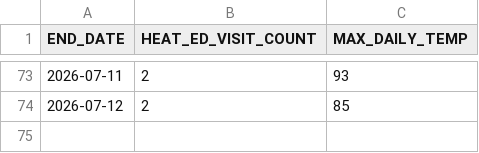
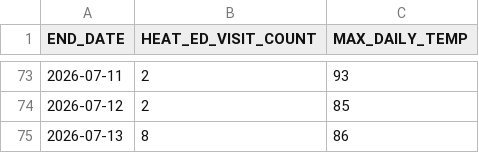
Before and after one commit to nychealth/EHDP-data, a CSV file: key-topics/heat-syndrome/edheat2026_live.csv, drawn as a sheet; only a part is shown, gaps mark what is left out; the diff names each change by its address in the sheet, - before the commit and + after, or states it on an @@ line.

Commit message:
Regular auto-commit

```diff
--- a/key-topics/heat-syndrome/edheat2026_live.csv
+++ b/key-topics/heat-syndrome/edheat2026_live.csv
+row 75: 2026-07-13 | 8 | 86
```
